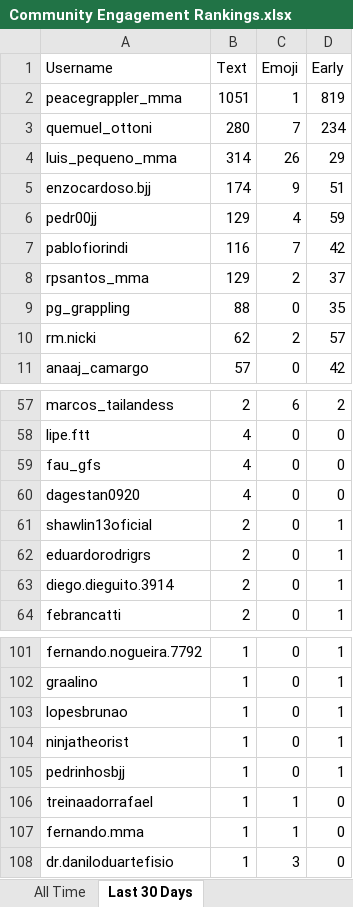
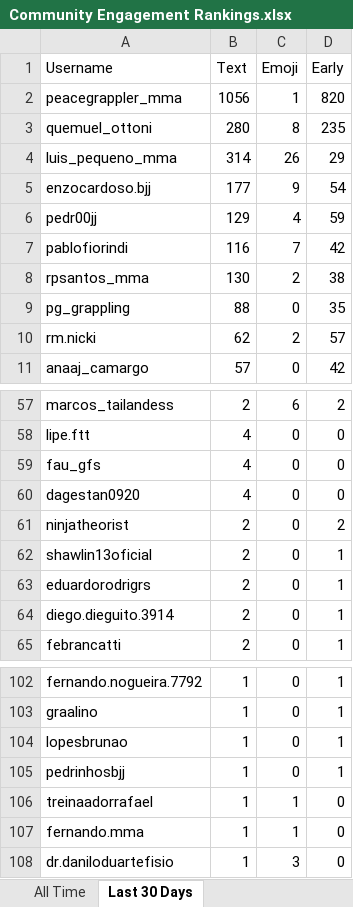
Before and after one commit to paxlucta/peace-grappler, an Excel workbook: Community Engagement Rankings.xlsx, sheet Last 30 Days, drawn as a sheet; only a part is shown, gaps mark what is left out; values as stored, in another font and other column widths than the file's, no borders; removed rows and columns are numbered as before the commit, all else as after; the diff names each change by its address in the sheet, - before the commit and + after, or states it on an @@ line.

```diff
--- a/Community Engagement Rankings.xlsx (sheet Last 30 Days)
+++ b/Community Engagement Rankings.xlsx (sheet Last 30 Days)
-B2 (Text): 1051
+B2 (Text): 1056
-D2 (Early): 819
+D2 (Early): 820
-C3 (Emoji): 7
+C3 (Emoji): 8
-D3 (Early): 234
+D3 (Early): 235
-B5 (Text): 174
+B5 (Text): 177
-D5 (Early): 51
+D5 (Early): 54
-B8 (Text): 129
+B8 (Text): 130
-D8 (Early): 37
+D8 (Early): 38
+row 61: ninjatheorist | 2 | 0 | 2
-row 104: ninjatheorist | 1 | 0 | 1
```
Also changed, not shown: sheet All Time, 2 other files.
